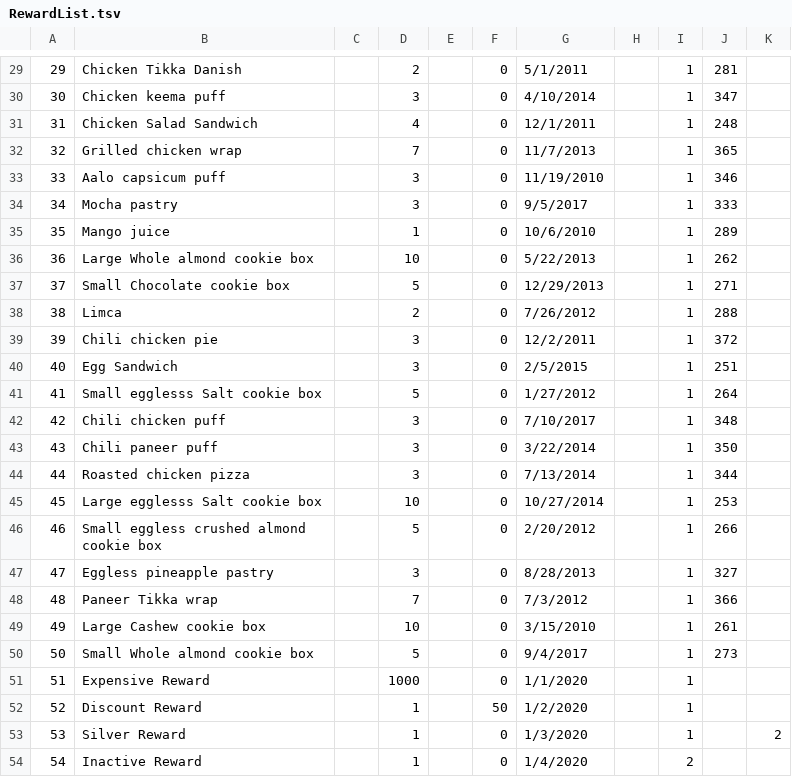
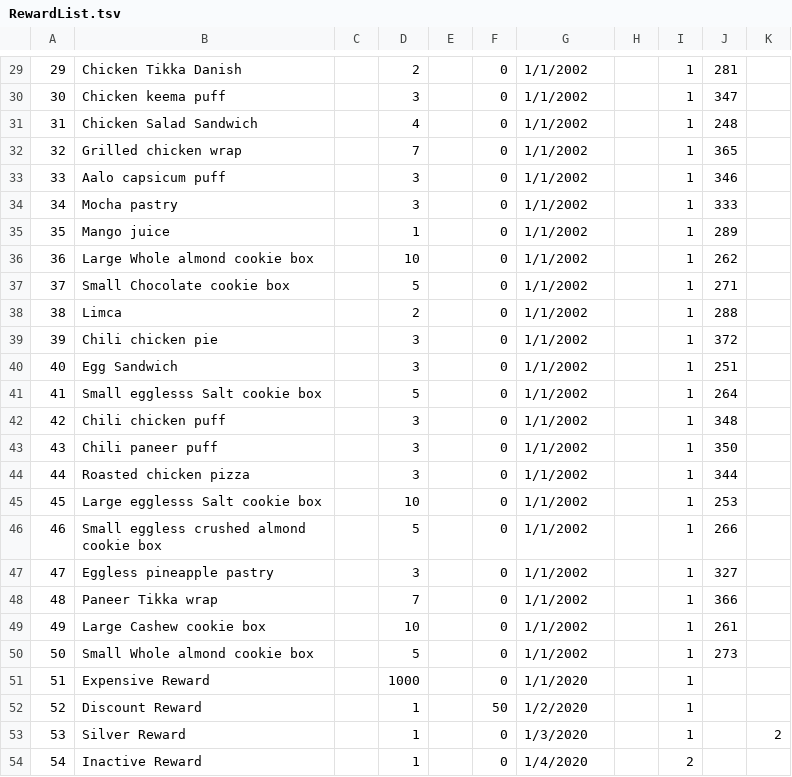
Before and after one commit to rebeccahut/TechspireProject, a TSV file: TechspireSite/TechspireSite/SQL/Data/RewardList.tsv, drawn as a sheet; only a part is shown, gaps mark what is left out; the diff covers the shown part only.

```diff
--- a/TechspireSite/TechspireSite/SQL/Data/RewardList.tsv
+++ b/TechspireSite/TechspireSite/SQL/Data/RewardList.tsv
@@ -29,23 +29,23 @@
-29	Chicken Tikka Danish		2		0	5/1/2011		1	281	
-30	Chicken keema puff		3		0	4/10/2014		1	347	
-31	Chicken Salad Sandwich		4		0	12/1/2011		1	248	
-32	Grilled chicken wrap		7		0	11/7/2013		1	365	
-33	Aalo capsicum puff		3		0	11/19/2010		1	346	
-34	Mocha pastry		3		0	9/5/2017		1	333	
-35	Mango juice		1		0	10/6/2010		1	289	
-36	Large Whole almond cookie box		10		0	5/22/2013		1	262	
-37	Small Chocolate cookie box		5		0	12/29/2013		1	271	
-38	Limca		2		0	7/26/2012		1	288	
-39	Chili chicken pie		3		0	12/2/2011		1	372	
-40	Egg Sandwich		3		0	2/5/2015		1	251	
-41	Small egglesss Salt cookie box		5		0	1/27/2012		1	264	
-42	Chili chicken puff		3		0	7/10/2017		1	348	
-43	Chili paneer puff		3		0	3/22/2014		1	350	
-44	Roasted chicken pizza		3		0	7/13/2014		1	344	
-45	Large egglesss Salt cookie box		10		0	10/27/2014		1	253	
-46	Small eggless crushed almond cookie box		5		0	2/20/2012		1	266	
-47	Eggless pineapple pastry		3		0	8/28/2013		1	327	
-48	Paneer Tikka wrap		7		0	7/3/2012		1	366	
-49	Large Cashew cookie box		10		0	3/15/2010		1	261	
-50	Small Whole almond cookie box		5		0	9/4/2017		1	273	
+29	Chicken Tikka Danish		2		0	1/1/2002		1	281	
+30	Chicken keema puff		3		0	1/1/2002		1	347	
+31	Chicken Salad Sandwich		4		0	1/1/2002		1	248	
+32	Grilled chicken wrap		7		0	1/1/2002		1	365	
+33	Aalo capsicum puff		3		0	1/1/2002		1	346	
+34	Mocha pastry		3		0	1/1/2002		1	333	
+35	Mango juice		1		0	1/1/2002		1	289	
+36	Large Whole almond cookie box		10		0	1/1/2002		1	262	
+37	Small Chocolate cookie box		5		0	1/1/2002		1	271	
+38	Limca		2		0	1/1/2002		1	288	
+39	Chili chicken pie		3		0	1/1/2002		1	372	
+40	Egg Sandwich		3		0	1/1/2002		1	251	
+41	Small egglesss Salt cookie box		5		0	1/1/2002		1	264	
+42	Chili chicken puff		3		0	1/1/2002		1	348	
+43	Chili paneer puff		3		0	1/1/2002		1	350	
+44	Roasted chicken pizza		3		0	1/1/2002		1	344	
+45	Large egglesss Salt cookie box		10		0	1/1/2002		1	253	
+46	Small eggless crushed almond cookie box		5		0	1/1/2002		1	266	
+47	Eggless pineapple pastry		3		0	1/1/2002		1	327	
+48	Paneer Tikka wrap		7		0	1/1/2002		1	366	
+49	Large Cashew cookie box		10		0	1/1/2002		1	261	
+50	Small Whole almond cookie box		5		0	1/1/2002		1	273	
 51	Expensive Reward		1000		0	1/1/2020		1		
```
Also changed, not shown: 28 edited cells elsewhere in this file, TechspireSite/TechspireSite/SQL/Data/StoreList.tsv, TechspireSite/TechspireSite/SQL/Data/StoreProductList.tsv, 4 other files.
